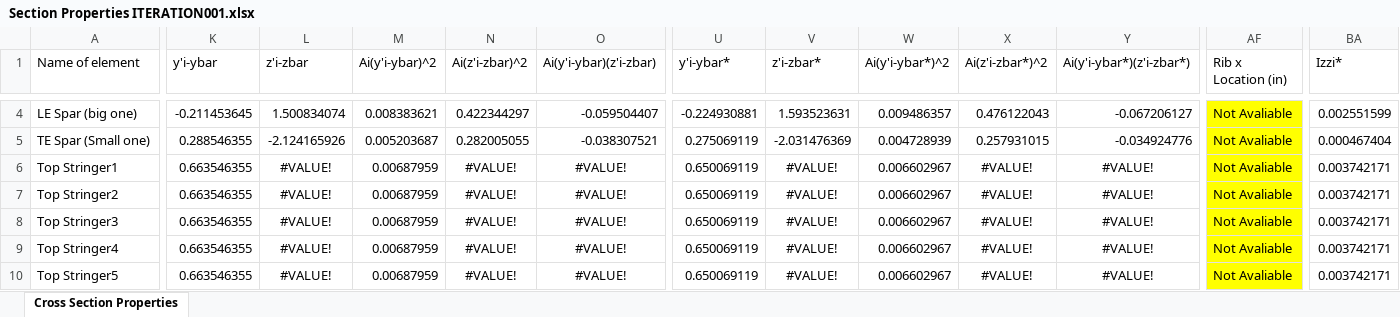
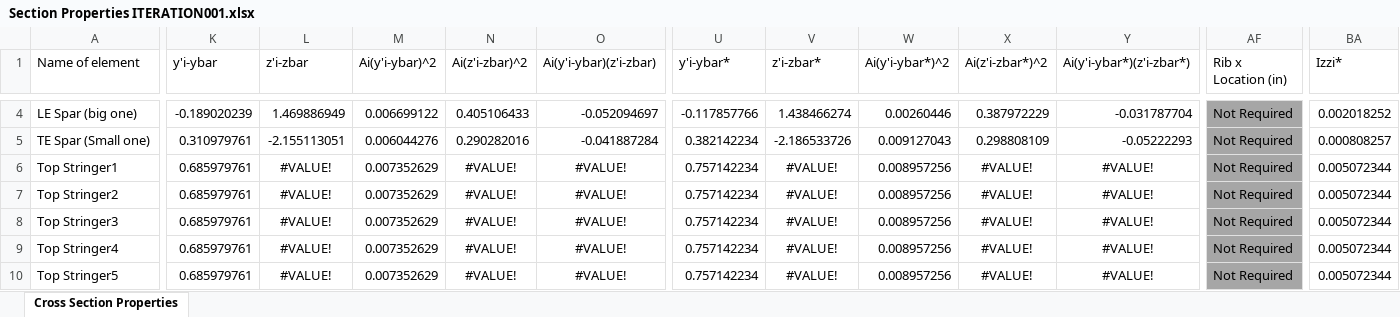
Before and after one commit to FlyAeroMan/structures-calc, an Excel workbook: src/Section Properties ITERATION001.xlsx, sheet Cross Section Properties, drawn as a sheet; only a part is shown, gaps mark what is left out; values as stored, in another font and other column widths than the file's, no borders; charts and pictures not drawn; the diff covers the shown part only; the diff names each change by its address in the sheet, - before the commit and + after, or states it on an @@ line.

```diff
--- a/src/Section Properties ITERATION001.xlsx (sheet Cross Section Properties)
+++ b/src/Section Properties ITERATION001.xlsx (sheet Cross Section Properties)
-K4 (y'i-ybar): -0.211453645
+K4 (y'i-ybar): -0.189020239
-L4 (z'i-zbar): 1.500834074
+L4 (z'i-zbar): 1.469886949
-M4 (Ai(y'i-ybar)^2): 0.008383621
+M4 (Ai(y'i-ybar)^2): 0.006699122
-N4 (Ai(z'i-zbar)^2): 0.422344297
+N4 (Ai(z'i-zbar)^2): 0.405106433
-O4 (Ai(y'i-ybar)(z'i-zbar)): -0.059504407
+O4 (Ai(y'i-ybar)(z'i-zbar)): -0.052094697
-U4 (y'i-ybar*): -0.224930881
+U4 (y'i-ybar*): -0.117857766
-V4 (z'i-zbar*): 1.593523631
+V4 (z'i-zbar*): 1.438466274
-W4 (Ai(y'i-ybar*)^2): 0.009486357
+W4 (Ai(y'i-ybar*)^2): 0.00260446
-X4 (Ai(z'i-zbar*)^2): 0.476122043
+X4 (Ai(z'i-zbar*)^2): 0.387972229
-Y4 (Ai(y'i-ybar*)(z'i-zbar*)): -0.067206127
+Y4 (Ai(y'i-ybar*)(z'i-zbar*)): -0.031787704
-AF4:AF10 (Rib x Location (in)): Not Avaliable
+AF4:AF10 (Rib x Location (in)): Not Required
-AF4:AF10 fill: #FFFF00
+AF4:AF10 fill: #A6A6A6
-BA4 (Izzi*): 0.002551599
+BA4 (Izzi*): 0.002018252
-K5 (y'i-ybar): 0.288546355
+K5 (y'i-ybar): 0.310979761
-L5 (z'i-zbar): -2.124165926
+L5 (z'i-zbar): -2.155113051
-M5 (Ai(y'i-ybar)^2): 0.005203687
+M5 (Ai(y'i-ybar)^2): 0.006044276
-N5 (Ai(z'i-zbar)^2): 0.282005055
+N5 (Ai(z'i-zbar)^2): 0.290282016
-O5 (Ai(y'i-ybar)(z'i-zbar)): -0.038307521
+O5 (Ai(y'i-ybar)(z'i-zbar)): -0.041887284
-U5 (y'i-ybar*): 0.275069119
+U5 (y'i-ybar*): 0.382142234
-V5 (z'i-zbar*): -2.031476369
+V5 (z'i-zbar*): -2.186533726
-W5 (Ai(y'i-ybar*)^2): 0.004728939
+W5 (Ai(y'i-ybar*)^2): 0.009127043
-X5 (Ai(z'i-zbar*)^2): 0.257931015
+X5 (Ai(z'i-zbar*)^2): 0.298808109
-Y5 (Ai(y'i-ybar*)(z'i-zbar*)): -0.034924776
+Y5 (Ai(y'i-ybar*)(z'i-zbar*)): -0.05222293
-BA5 (Izzi*): 0.000467404
+BA5 (Izzi*): 0.000808257
-K6:K10 (y'i-ybar): 0.663546355
+K6:K10 (y'i-ybar): 0.685979761
-M6:M10 (Ai(y'i-ybar)^2): 0.00687959
+M6:M10 (Ai(y'i-ybar)^2): 0.007352629
-U6:U10 (y'i-ybar*): 0.650069119
+U6:U10 (y'i-ybar*): 0.757142234
-W6:W10 (Ai(y'i-ybar*)^2): 0.006602967
+W6:W10 (Ai(y'i-ybar*)^2): 0.008957256
-BA6:BA10 (Izzi*): 0.003742171
+BA6:BA10 (Izzi*): 0.005072344
```
Also changed, not shown: 15 added rows, 1 removed row, 68 edited cells and cell formats elsewhere in this sheet, formulas that keep their value, charts or pictures, src/Section Properties ITERATION005.xlsx, 35 other files.
